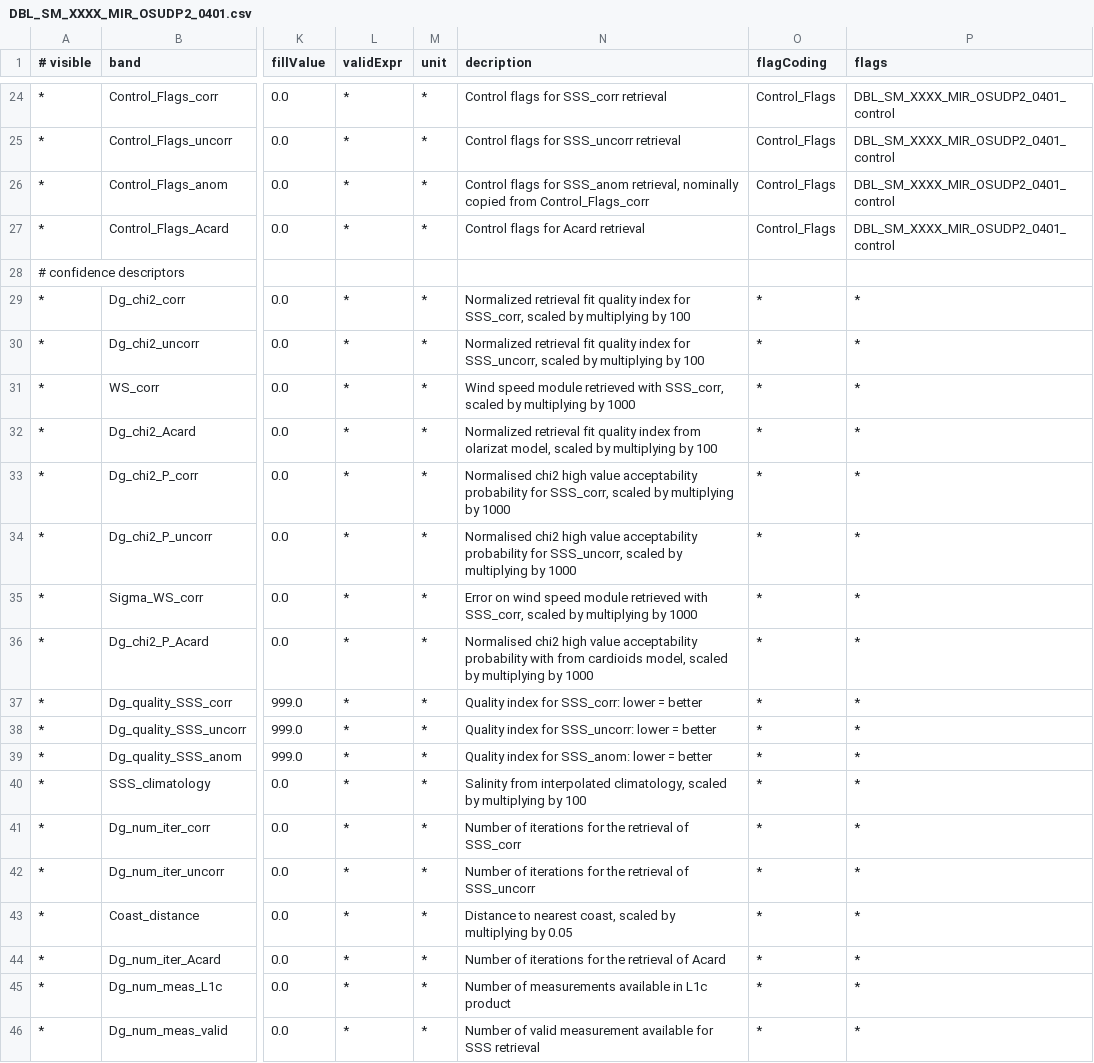
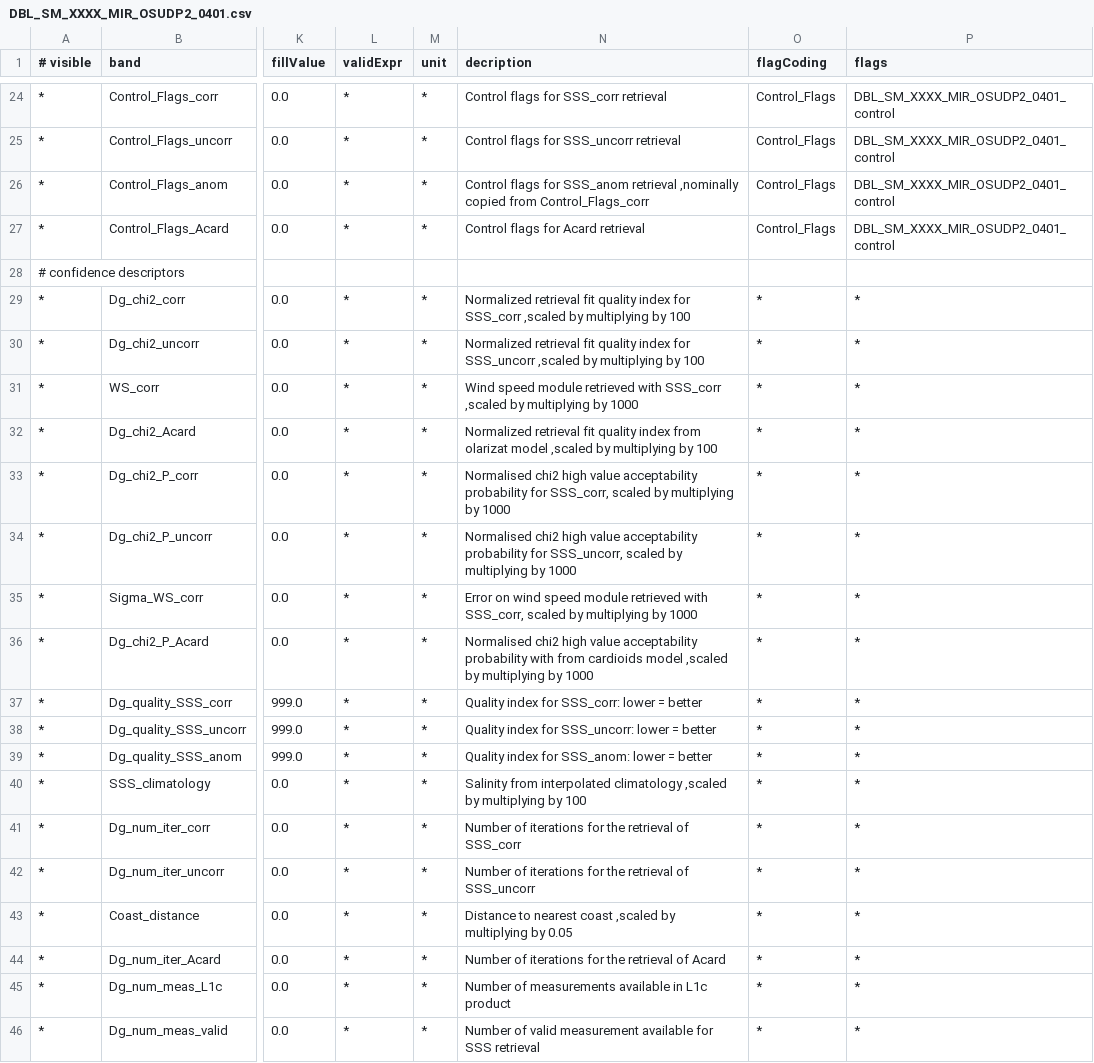
Before and after one commit to senbox-org/smos-box, a CSV file: smos-reader/src/main/resources/org/esa/smos/dataio/smos/dddb/bands/MIR_/OSUDP2/DBL_SM_XXXX_MIR_OSUDP2_0401.csv, drawn as a sheet; only a part is shown, gaps mark what is left out; the diff names each change by its address in the sheet, - before the commit and + after, or states it on an @@ line.

```diff
--- a/smos-reader/src/main/resources/org/esa/smos/dataio/smos/dddb/bands/MIR_/OSUDP2/DBL_SM_XXXX_MIR_OSUDP2_0401.csv
+++ b/smos-reader/src/main/resources/org/esa/smos/dataio/smos/dddb/bands/MIR_/OSUDP2/DBL_SM_XXXX_MIR_OSUDP2_0401.csv
-N26 (decription): …for SSS_anom retrieval, nominally copied from…
+N26 (decription): …for SSS_anom retrieval ,nominally copied from…
-N29 (decription): …index for SSS_corr, scaled by multiplying…
+N29 (decription): …index for SSS_corr ,scaled by multiplying…
-N30 (decription): …index for SSS_uncorr, scaled by multiplying…
+N30 (decription): …index for SSS_uncorr ,scaled by multiplying…
-N31 (decription): …retrieved with SSS_corr, scaled by multiplying…
+N31 (decription): …retrieved with SSS_corr ,scaled by multiplying…
-N32 (decription): …from olarizat model, scaled by multiplying…
+N32 (decription): …from olarizat model ,scaled by multiplying…
-N36 (decription): …from cardioids model, scaled by multiplying…
+N36 (decription): …from cardioids model ,scaled by multiplying…
-N40 (decription): …from interpolated climatology, scaled by multiplying…
+N40 (decription): …from interpolated climatology ,scaled by multiplying…
-N43 (decription): …to nearest coast, scaled by multiplying…
+N43 (decription): …to nearest coast ,scaled by multiplying…
```
Also changed, not shown: smos-reader/src/main/resources/org/esa/smos/dataio/smos/dddb/bands/MIR_/BWLF1C/DBL_SM_XXXX_MIR_BWLF1C_0400.csv, smos-reader/src/main/resources/org/esa/smos/dataio/smos/dddb/bands/MIR_/BWSF1C/DBL_SM_XXXX_MIR_BWSF1C_0400.csv, 2 other files.
